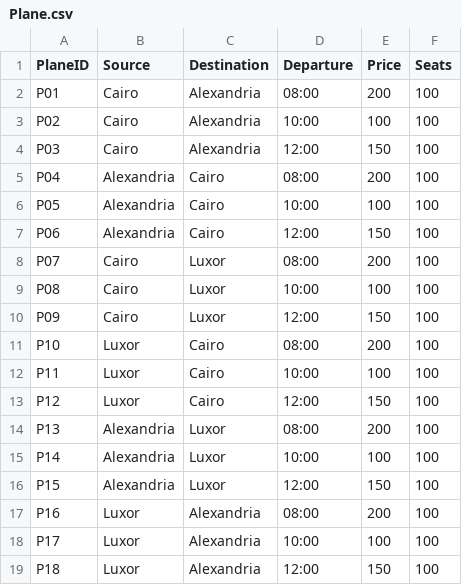
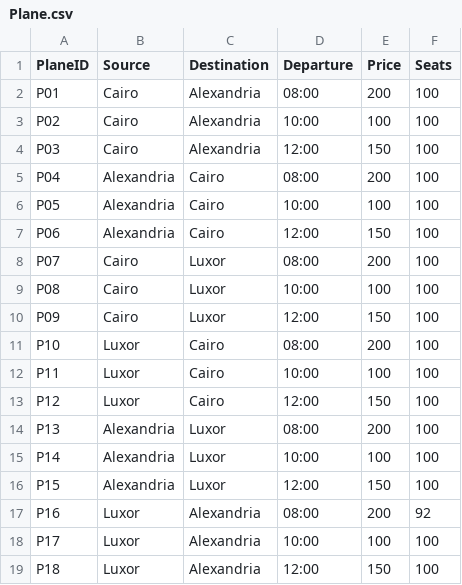
Before and after one commit to Seif-Yasser-Ahmed/Ticket-Reservation-System, a CSV file: app/src/data/Plane.csv, drawn as a sheet.

```diff
--- a/app/src/data/Plane.csv
+++ b/app/src/data/Plane.csv
@@ -16,3 +16,3 @@ P14,Alexandria,Luxor,10:00,100,100
 P15,Alexandria,Luxor,12:00,150,100
-P16,Luxor,Alexandria,08:00,200,100
+P16,Luxor,Alexandria,08:00,200,92
 P17,Luxor,Alexandria,10:00,100,100
```
Also changed, not shown: app/src/data/Bus.csv, app/src/data/Train.csv, 8 other files.
